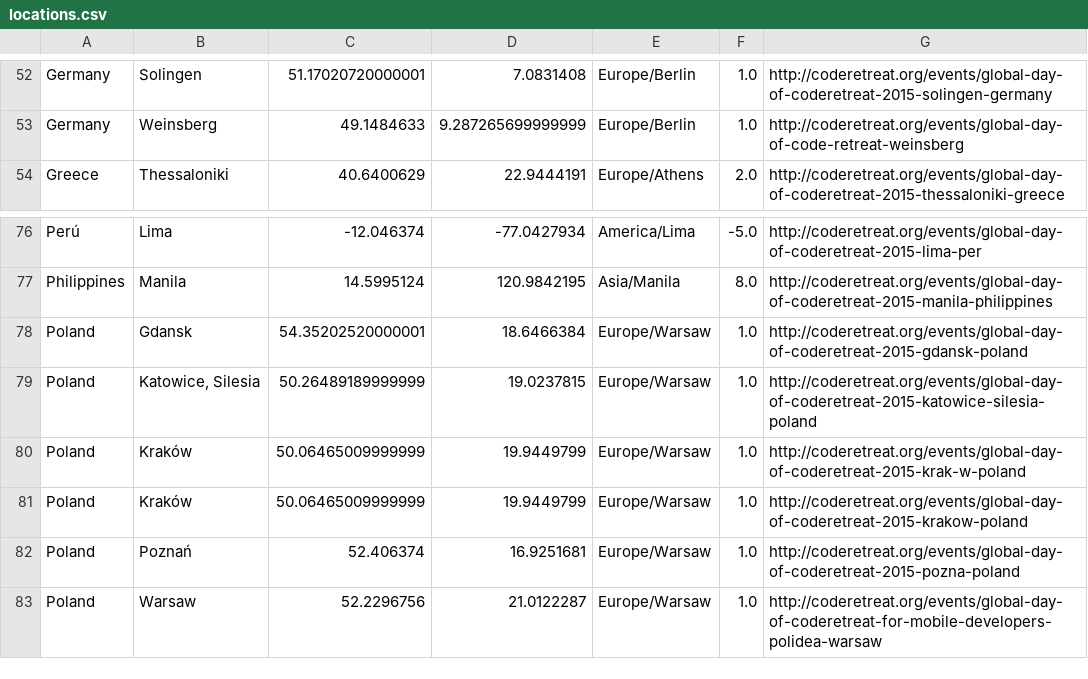
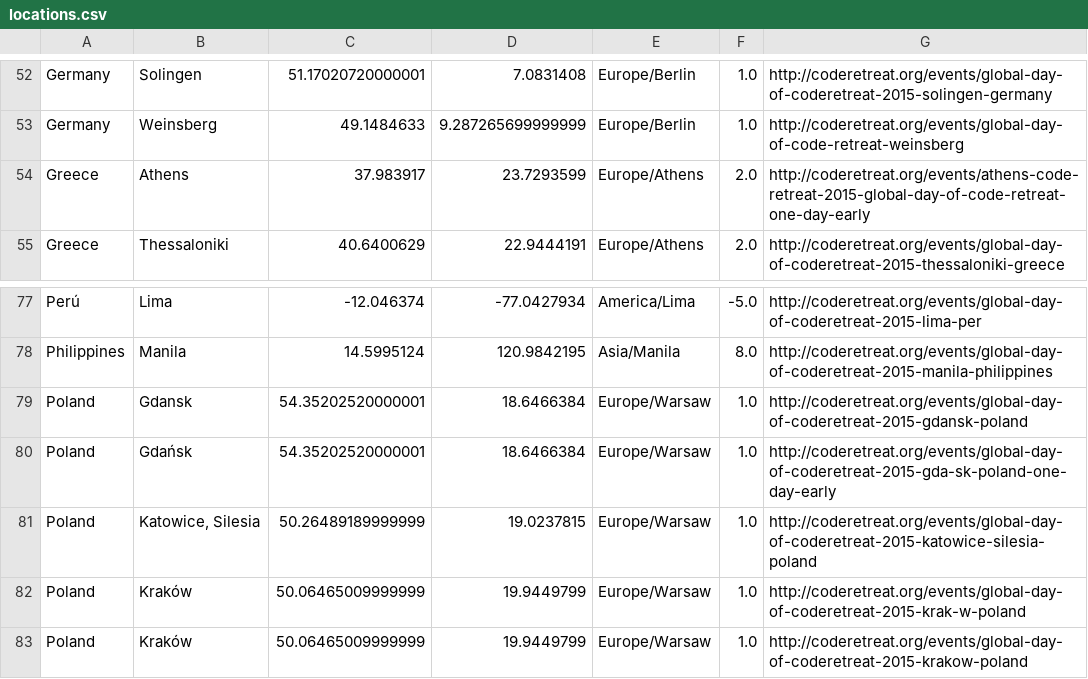
Before and after one commit to coderetreat/GDCR, a CSV file: data/locations.csv, drawn as a sheet; only a part is shown, gaps mark what is left out; the shorter side is filled out with more unchanged rows; the diff names each change by its address in the sheet, - before the commit and + after, or states it on an @@ line.

Commit message:
Adds 2 one-day-early cities

```diff
--- a/data/locations.csv
+++ b/data/locations.csv
+row 54: Greece | Athens | 37.983917 | 23.7293599 | Europe/Athens | 2.0 | http://coderetreat.org/events/athens-code-retreat-2015-global-day-of-code-retreat-one-day-early
+row 80: Poland | Gdańsk | 54.35202520000001 | 18.6466384 | Europe/Warsaw | 1.0 | http://coderetreat.org/events/global-day-of-coderetreat-2015-gda-sk-poland-one-day-early
```
Also changed, not shown: 1 other file.
